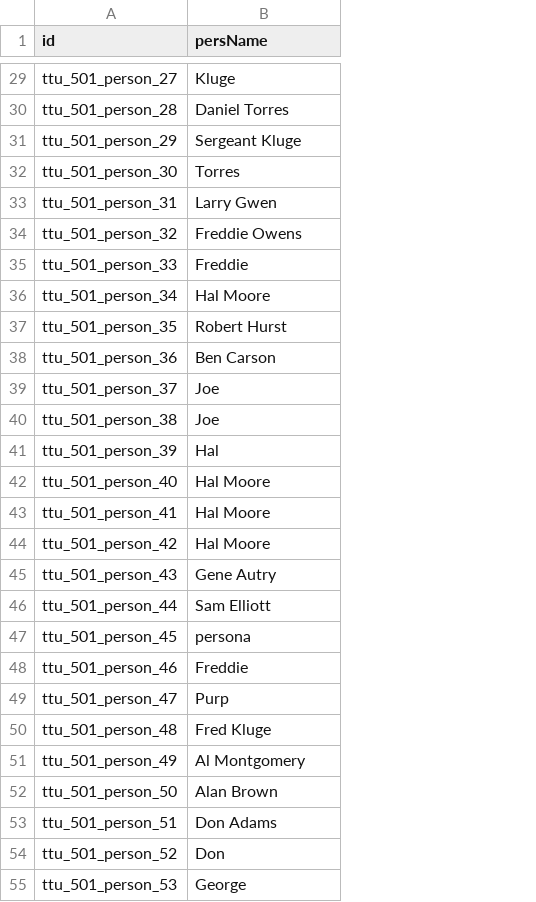
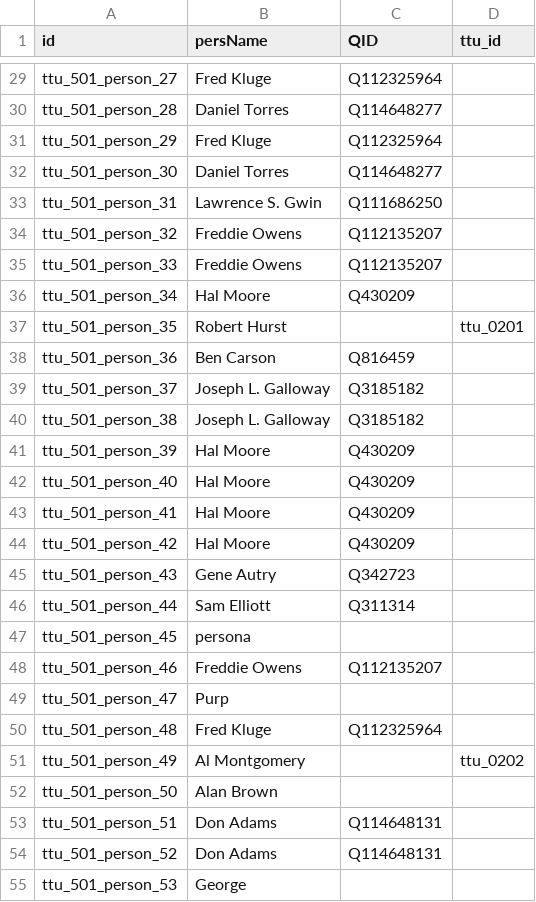
Before and after one commit to Dartmouth-Digital-History-Initiative/VNCA-Encoding, a TSV file: tsv/0501_forrest_geroge_persons.tsv, drawn as a sheet; only a part is shown, gaps mark what is left out; the diff covers the shown part only; the diff names each change by its address in the sheet, - before the commit and + after, or states it on an @@ line.

```diff
--- a/tsv/0501_forrest_geroge_persons.tsv
+++ b/tsv/0501_forrest_geroge_persons.tsv
+column C (QID), rows 29-54: Q112325964 | Q114648277 | Q112325964 | Q114648277 | Q111686250 | Q112135207 | Q112135207 | Q430209 |  | Q816459 | Q3185182 | Q3185182 | Q430209 | Q430209 | Q430209 | Q430209 | Q342723 | Q311314 |  | Q112135207 |  | Q112325964 |  |  | Q114648131 | Q114648131
+column D (ttu_id), rows 37-51: ttu_0201 |  |  |  |  |  |  |  |  |  |  |  |  |  | ttu_0202
-B29 (persName): Kluge
+B29 (persName): Fred Kluge
-B31 (persName): Sergeant Kluge
+B31 (persName): Fred Kluge
-B32 (persName): Torres
+B32 (persName): Daniel Torres
-B33 (persName): Larry Gwen
+B33 (persName): Lawrence S. Gwin
-B35 (persName): Freddie
+B35 (persName): Freddie Owens
-B39:B40 (persName): Joe
+B39:B40 (persName): Joseph L. Galloway
-B41 (persName): Hal
+B41 (persName): Hal Moore
-B48 (persName): Freddie
+B48 (persName): Freddie Owens
-B54 (persName): Don
+B54 (persName): Don Adams
```
Also changed, not shown: 13 edited cells elsewhere in this file.
